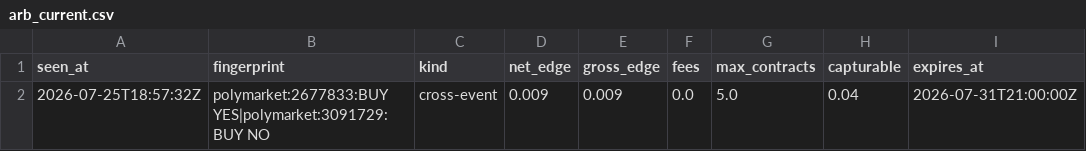
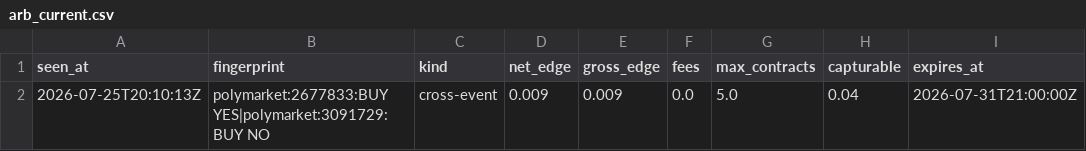
Before and after one commit to IshaanSrivastava1/markets-dashboard, a CSV file: data/arb_current.csv, drawn as a sheet; only a part is shown; the diff names each change by its address in the sheet, - before the commit and + after, or states it on an @@ line.

```diff
--- a/data/arb_current.csv
+++ b/data/arb_current.csv
-A2 (seen_at): 2026-07-25T18:57:32Z
+A2 (seen_at): 2026-07-25T20:10:13Z
```
Also changed, not shown: 1 other file.
